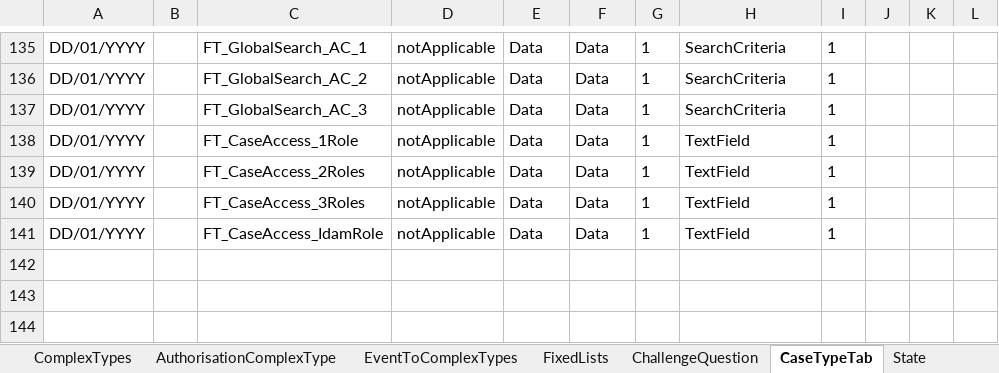
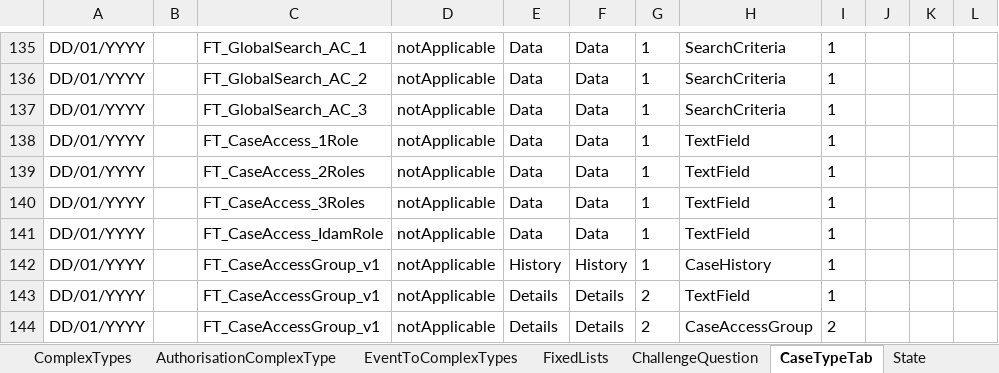
Before and after one commit to hmcts/ccd-test-definitions, an Excel workbook: src/main/resources/uk/gov/hmcts/ccd/test_definitions/excel/BEFTA_Master_Definition.xlsx, sheet CaseTypeTab, drawn as a sheet; only a part is shown, gaps mark what is left out; values as stored, in another font and other column widths than the file's, no borders; table styles not drawn; the diff names each change by its address in the sheet, - before the commit and + after, or states it on an @@ line.

Commit message:
GA-2  Group Access Create a new Complex Base Type - CaseAccessGroup
BEFTA_MASTER_Definition.xlsx changes to test the features written in ccd-definition-store-api

```diff
--- a/src/main/resources/uk/gov/hmcts/ccd/test_definitions/excel/BEFTA_Master_Definition.xlsx (sheet CaseTypeTab)
+++ b/src/main/resources/uk/gov/hmcts/ccd/test_definitions/excel/BEFTA_Master_Definition.xlsx (sheet CaseTypeTab)
+row 142: DD/01/YYYY |  | FT_CaseAccessGroup_v1 | notApplicable | History | History | 1 | CaseHistory | 1
+row 143: DD/01/YYYY |  | FT_CaseAccessGroup_v1 | notApplicable | Details | Details | 2 | TextField | 1
+row 144: DD/01/YYYY |  | FT_CaseAccessGroup_v1 | notApplicable | Details | Details | 2 | CaseAccessGroup | 2
```
Also changed, not shown: sheet EventToComplexTypes, sheet CaseEvent, sheet CaseField, sheet CaseEventToFields, sheet State, sheet AuthorisationCaseState, 8 more sheets, 1 other file.
